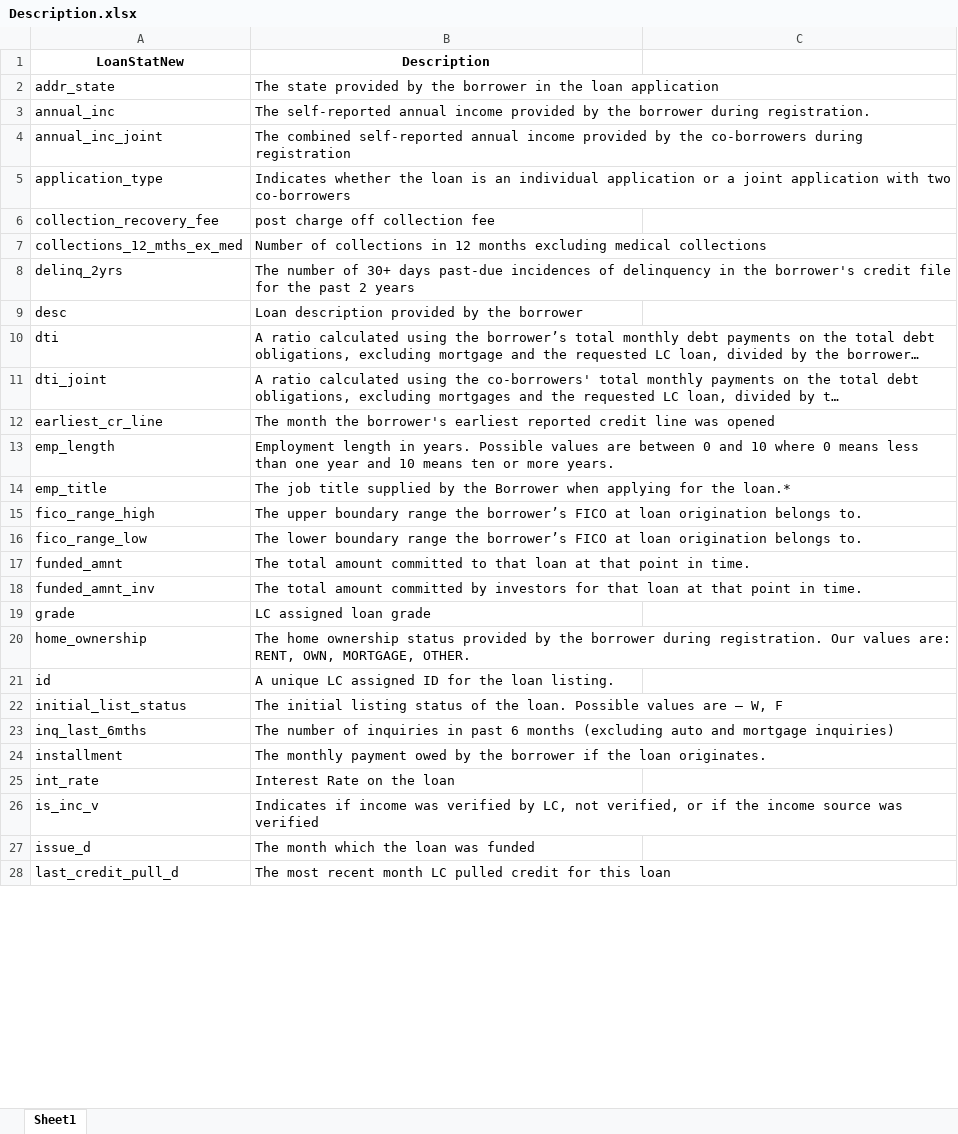
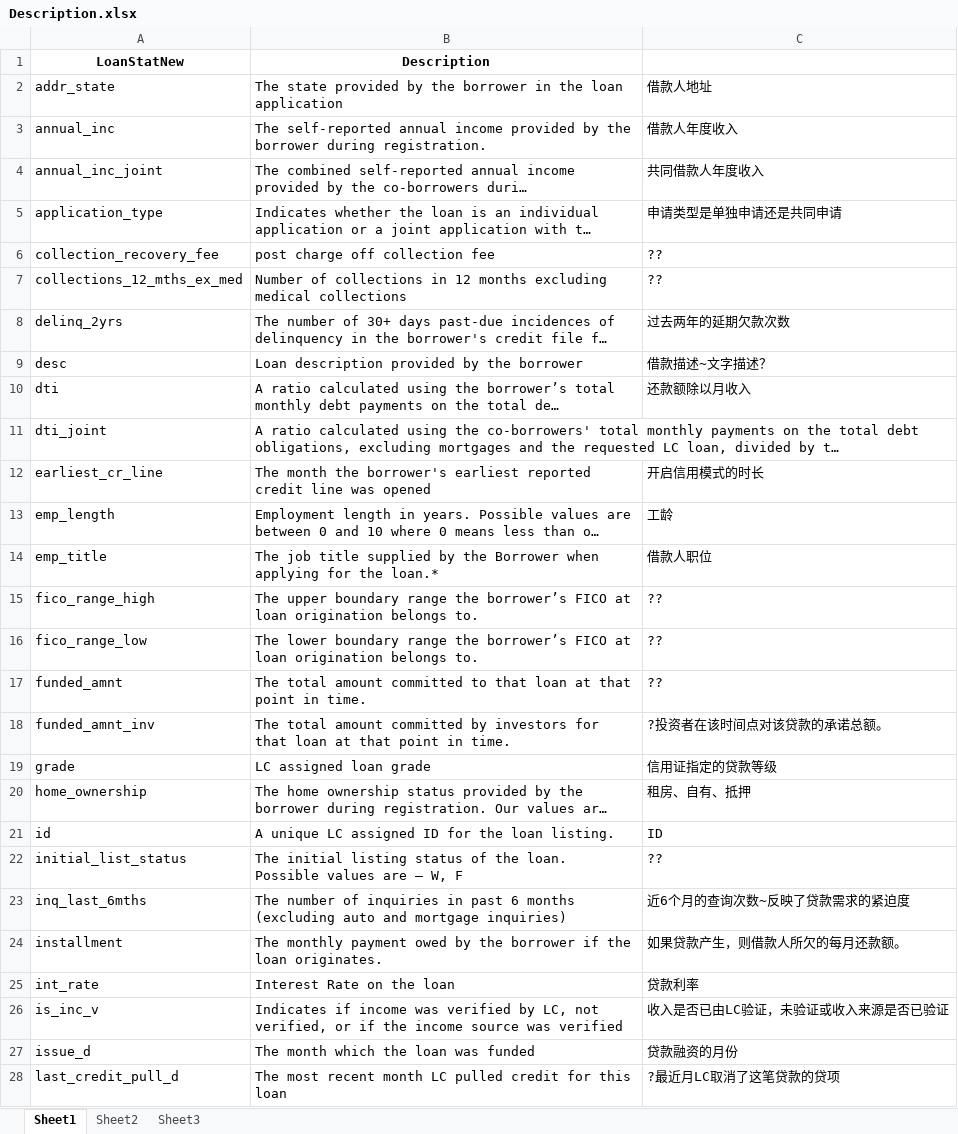
Before and after one commit to wenkaicn/ML-000, an Excel workbook: Week09/Description.xlsx, sheet Sheet1, drawn as a sheet; only a part is shown; long unchanged cells end in …; values as stored, in another font and other column widths than the file's, no borders; the diff covers the shown part only; the diff names each change by its address in the sheet, - before the commit and + after, or states it on an @@ line.

```diff
--- a/Week09/Description.xlsx (sheet Sheet1)
+++ b/Week09/Description.xlsx (sheet Sheet1)
+sheet tab: Sheet2
+sheet tab: Sheet3
-C2: (empty)
+C2: 借款人地址
-C3: (empty)
+C3: 借款人年度收入
-C4: (empty)
+C4: 共同借款人年度收入
-C5: (empty)
+C5: 申请类型是单独申请还是共同申请
-C6:C7: (empty)
+C6:C7: ??
-C8: (empty)
+C8: 过去两年的延期欠款次数
-C9: (empty)
+C9: 借款描述~文字描述？
-C10: (empty)
+C10: 还款额除以月收入
-C12: (empty)
+C12: 开启信用模式的时长
-C13: (empty)
+C13: 工龄
-C14: (empty)
+C14: 借款人职位
-C15:C17: (empty)
+C15:C17: ??
-C18: (empty)
+C18: ?投资者在该时间点对该贷款的承诺总额。
-C19: (empty)
+C19: 信用证指定的贷款等级
-C20: (empty)
+C20: 租房、自有、抵押
-C21: (empty)
+C21: ID
-C22: (empty)
+C22: ??
-C23: (empty)
+C23: 近6个月的查询次数~反映了贷款需求的紧迫度
-C24: (empty)
+C24: 如果贷款产生，则借款人所欠的每月还款额。
-C25: (empty)
+C25: 贷款利率
-C26: (empty)
+C26: 收入是否已由LC验证，未验证或收入来源是否已验证
-C27: (empty)
+C27: 贷款融资的月份
-C28: (empty)
+C28: ?最近月LC取消了这笔贷款的贷项
```
Also changed, not shown: 33 edited cells and cell formats elsewhere in this sheet, 1 other file.
